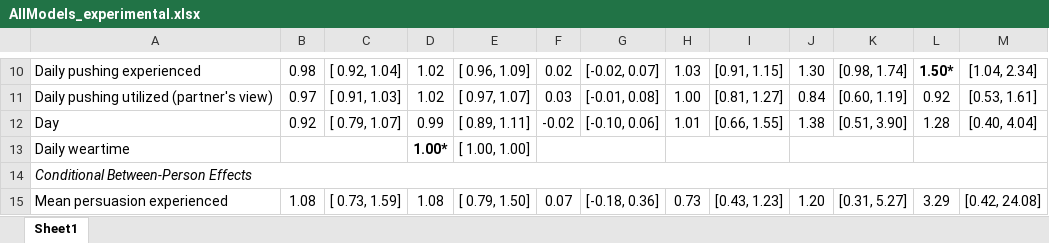
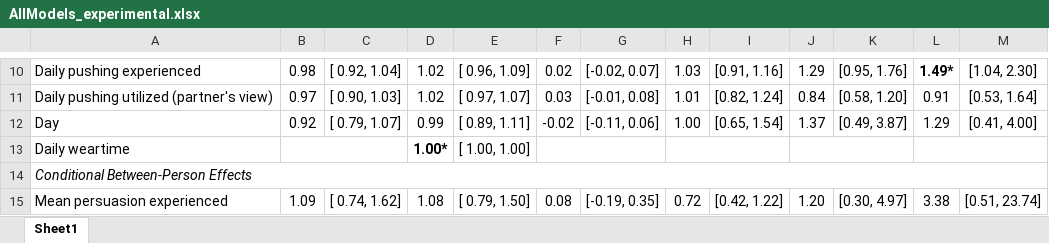
Before and after one commit to Pascal-Kueng/02TimeAndTiesControl, an Excel workbook: Output/AllModels_experimental.xlsx, sheet Sheet1, drawn as a sheet; only a part is shown, gaps mark what is left out; values as stored, in another font and other column widths than the file's, no borders; the diff covers the shown part only; the diff names each change by its address in the sheet, - before the commit and + after, or states it on an @@ line.

```diff
--- a/Output/AllModels_experimental.xlsx (sheet Sheet1)
+++ b/Output/AllModels_experimental.xlsx (sheet Sheet1)
-I10: [0.91, 1.15]
+I10: [0.91, 1.16]
-J10: 1.30
+J10: 1.29
-K10: [0.98, 1.74]
+K10: [0.95, 1.76]
-L10: 1.50*
+L10: 1.49*
-M10: [1.04, 2.34]
+M10: [1.04, 2.30]
-C11: [ 0.91, 1.03]
+C11: [ 0.90, 1.03]
-H11: 1.00
+H11: 1.01
-I11: [0.81, 1.27]
+I11: [0.82, 1.24]
-K11: [0.60, 1.19]
+K11: [0.58, 1.20]
-L11: 0.92
+L11: 0.91
-M11: [0.53, 1.61]
+M11: [0.53, 1.64]
-G12: [-0.10, 0.06]
+G12: [-0.11, 0.06]
-H12: 1.01
+H12: 1.00
-I12: [0.66, 1.55]
+I12: [0.65, 1.54]
-J12: 1.38
+J12: 1.37
-K12: [0.51, 3.90]
+K12: [0.49, 3.87]
-L12: 1.28
+L12: 1.29
-M12: [0.40, 4.04]
+M12: [0.41, 4.00]
-B15: 1.08
+B15: 1.09
-C15: [ 0.73, 1.59]
+C15: [ 0.74, 1.62]
-F15: 0.07
+F15: 0.08
-G15: [-0.18, 0.36]
+G15: [-0.19, 0.35]
-H15: 0.73
+H15: 0.72
-I15: [0.43, 1.23]
+I15: [0.42, 1.22]
-K15: [0.31, 5.27]
+K15: [0.30, 4.97]
-L15: 3.29
+L15: 3.38
-M15: [0.42, 24.08]
+M15: [0.51, 23.74]
```
Also changed, not shown: 178 edited cells elsewhere in this sheet, 1 other file.
